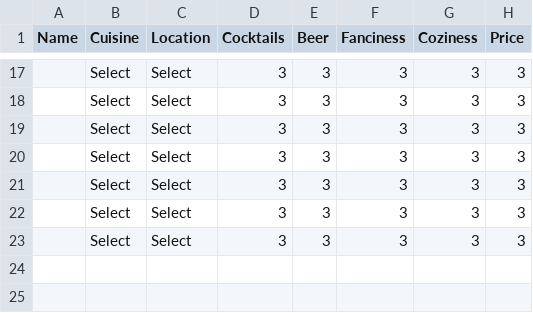
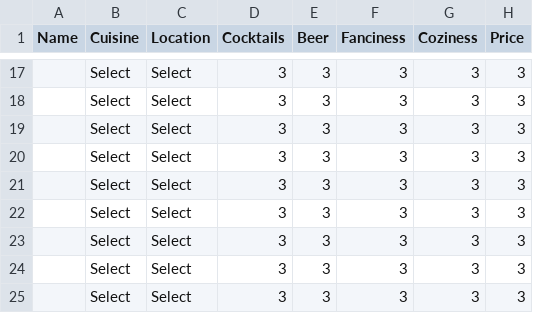
Before and after one commit to jack-cummings/raleatz, a CSV file: rest_ref.csv, drawn as a sheet; only a part is shown, gaps mark what is left out; the diff names each change by its address in the sheet, - before the commit and + after, or states it on an @@ line.

Commit message:
new restaurant added

```diff
--- a/rest_ref.csv
+++ b/rest_ref.csv
+row 24:  | Select | Select | 3 | 3 | 3 | 3 | 3
+row 25:  | Select | Select | 3 | 3 | 3 | 3 | 3
```
